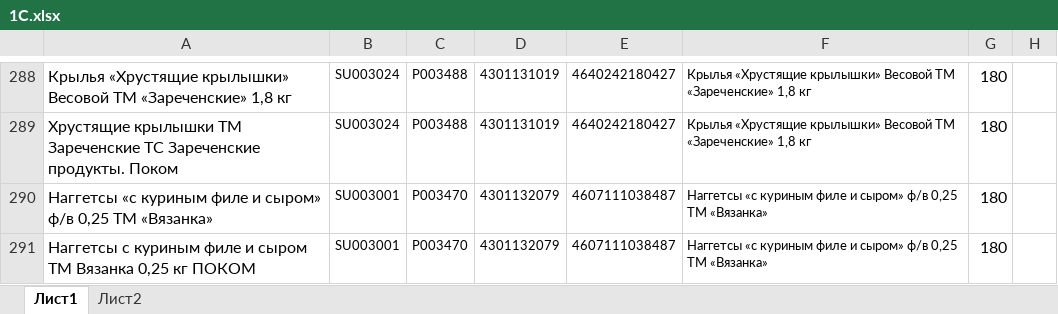
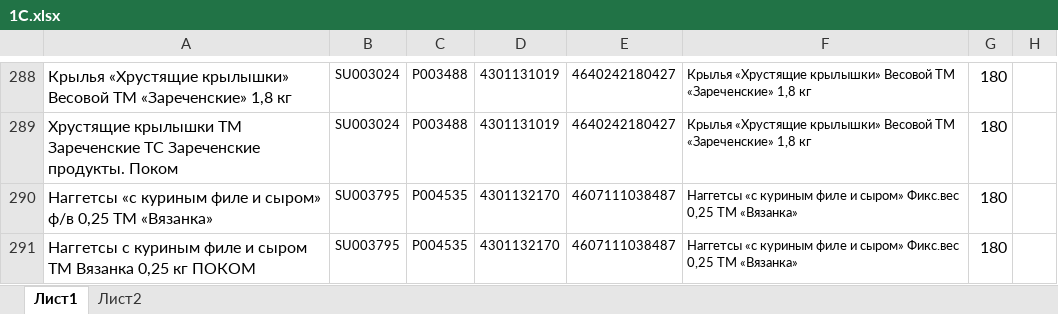
Before and after one commit to Fejanin/pokom_zpf, an Excel workbook: moduls/1С.xlsx, sheet Лист1, drawn as a sheet; only a part is shown, gaps mark what is left out; values as stored, in another font and other column widths than the file's, no borders; the diff covers the shown part only; the diff names each change by its address in the sheet, - before the commit and + after, or states it on an @@ line.

```diff
--- a/moduls/1С.xlsx (sheet Лист1)
+++ b/moduls/1С.xlsx (sheet Лист1)
-B290:B291: SU003001
+B290:B291: SU003795
-C290:C291: P003470
+C290:C291: P004535
-D290:D291: 4301132079
+D290:D291: 4301132170
-F290:F291: …и сыром» ф/в 0,25 ТМ…
+F290:F291: …и сыром» Фикс.вес 0,25 ТМ…
```
Also changed, not shown: 3 added rows and 30 edited cells elsewhere in this sheet, 18 other files.
